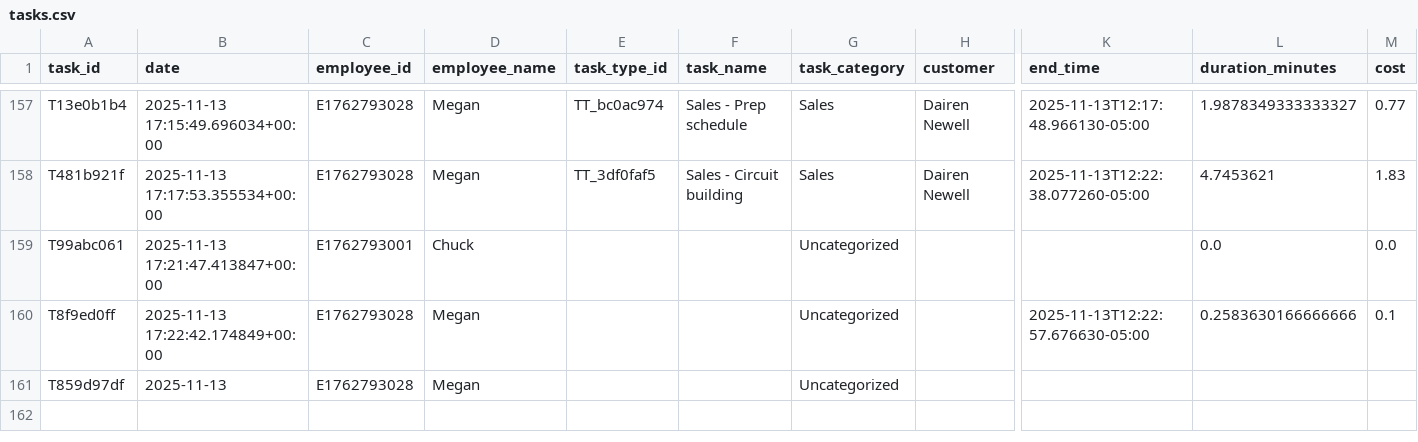
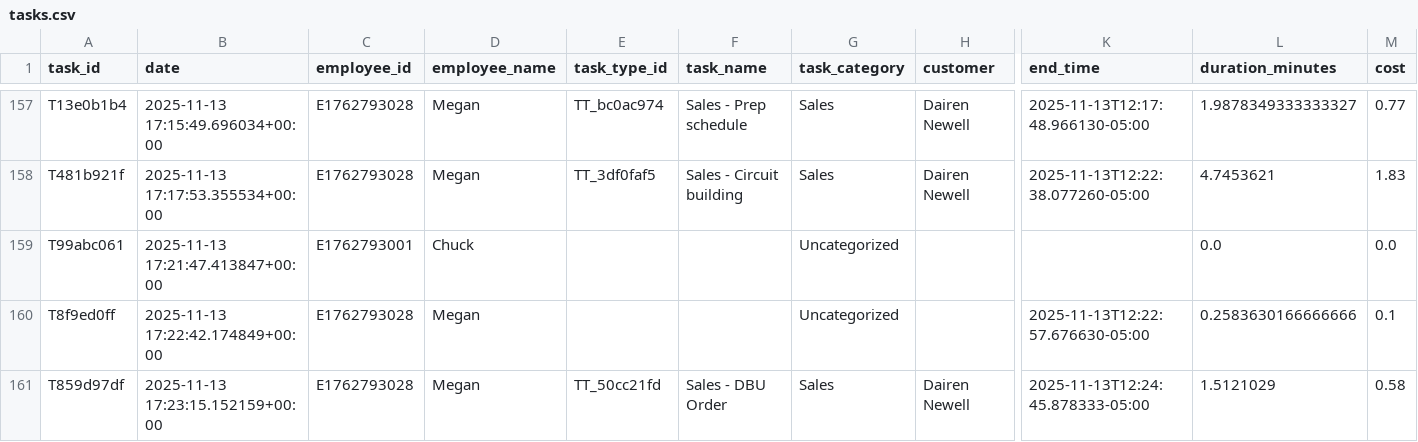
Before and after one commit to pwngithub/Employeetime, a CSV file: Data/tasks.csv, drawn as a sheet; only a part is shown, gaps mark what is left out; the diff names each change by its address in the sheet, - before the commit and + after, or states it on an @@ line.

Commit message:
Finish task (with details)

```diff
--- a/Data/tasks.csv
+++ b/Data/tasks.csv
-B161 (date): 2025-11-13
+B161 (date): 2025-11-13 17:23:15.152159+00:00
-E161 (task_type_id): (empty)
+E161 (task_type_id): TT_50cc21fd
-F161 (task_name): (empty)
+F161 (task_name): Sales - DBU Order
-G161 (task_category): Uncategorized
+G161 (task_category): Sales
-H161 (customer): (empty)
+H161 (customer): Dairen Newell
-K161 (end_time): (empty)
+K161 (end_time): 2025-11-13T12:24:45.878333-05:00
-L161 (duration_minutes): (empty)
+L161 (duration_minutes): 1.5121029
-M161 (cost): (empty)
+M161 (cost): 0.58
```
